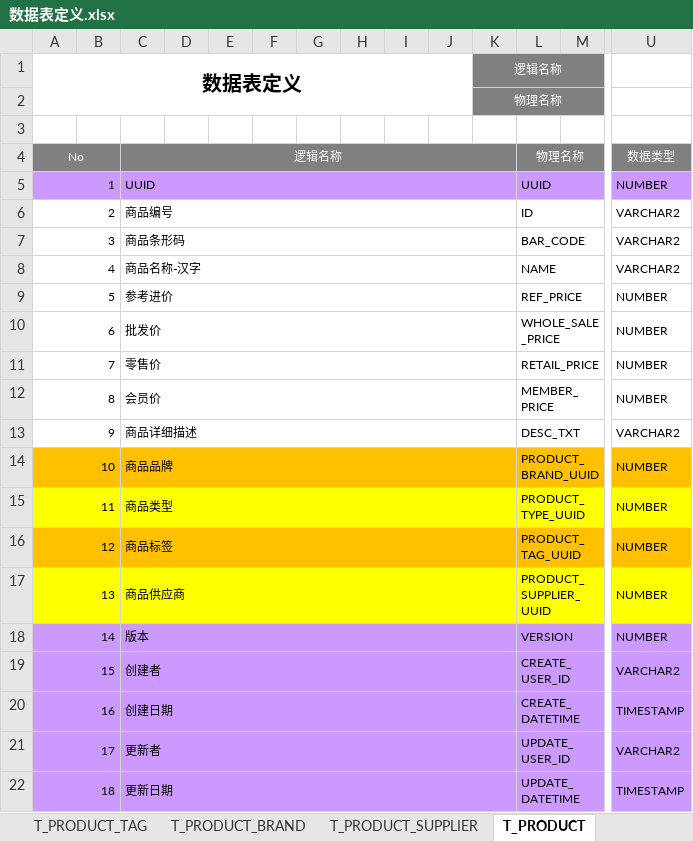
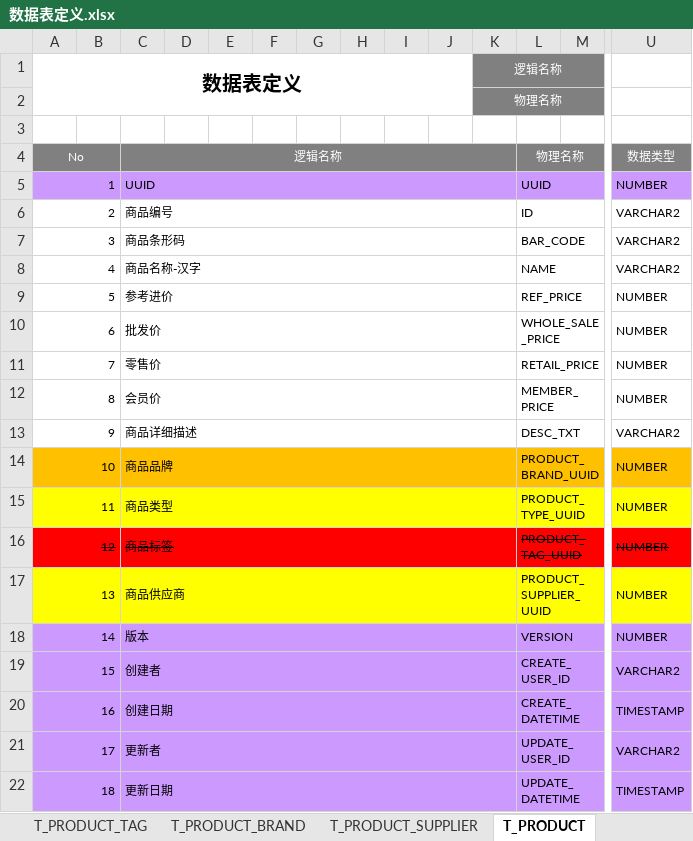
Before and after one commit to hebei8267/meloneehr, an Excel workbook: melone/doc/db/数据表定义.xlsx, sheet T_PRODUCT, drawn as a sheet; only a part is shown, gaps mark what is left out; values as stored, in another font and other column widths than the file's, no borders; the diff covers the shown part only; the diff names each change by its address in the sheet, - before the commit and + after, or states it on an @@ line.

```diff
--- a/melone/doc/db/数据表定义.xlsx (sheet T_PRODUCT)
+++ b/melone/doc/db/数据表定义.xlsx (sheet T_PRODUCT)
-A16:U16 fill: #FFC000
+A16:U16 fill: #FF0000
-A16 strikethrough: off
+A16 strikethrough: on
-C16 strikethrough: off
+C16 strikethrough: on
-L16 strikethrough: off
+L16 strikethrough: on
-U16 strikethrough: off
+U16 strikethrough: on
```
Also changed, not shown: cell formats elsewhere in this sheet.
